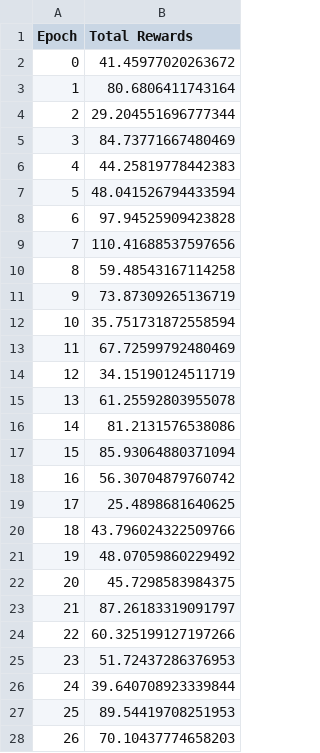
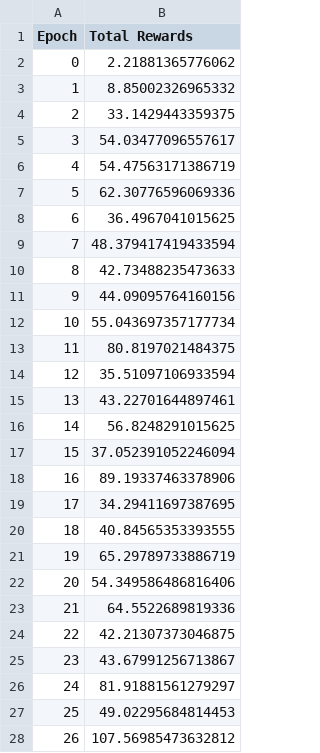
Before and after one commit to arturomurra/FaceTracker, a CSV file: rewards.csv, drawn as a sheet; only a part is shown; the diff covers the shown part only.

```diff
--- a/rewards.csv
+++ b/rewards.csv
@@ -1,28 +1,28 @@
 Epoch,Total Rewards
-0,41.45977020263672
-1,80.6806411743164
-2,29.204551696777344
-3,84.73771667480469
-4,44.25819778442383
-5,48.041526794433594
-6,97.94525909423828
-7,110.41688537597656
-8,59.48543167114258
-9,73.87309265136719
-10,35.751731872558594
-11,67.72599792480469
-12,34.15190124511719
-13,61.25592803955078
-14,81.2131576538086
-15,85.93064880371094
-16,56.30704879760742
-17,25.4898681640625
-18,43.796024322509766
-19,48.07059860229492
-20,45.7298583984375
-21,87.26183319091797
-22,60.325199127197266
-23,51.72437286376953
-24,39.640708923339844
-25,89.54419708251953
-26,70.10437774658203
+0,2.21881365776062
+1,8.85002326965332
+2,33.1429443359375
+3,54.03477096557617
+4,54.47563171386719
+5,62.30776596069336
+6,36.4967041015625
+7,48.379417419433594
+8,42.73488235473633
+9,44.09095764160156
+10,55.043697357177734
+11,80.8197021484375
+12,35.51097106933594
+13,43.22701644897461
+14,56.8248291015625
+15,37.052391052246094
+16,89.19337463378906
+17,34.29411697387695
+18,40.84565353393555
+19,65.29789733886719
+20,54.349586486816406
+21,64.5522689819336
+22,42.21307373046875
+23,43.67991256713867
+24,81.91881561279297
+25,49.02295684814453
+26,107.56985473632812
```
Also changed, not shown: 72 edited cells elsewhere in this file, 3 other files.
